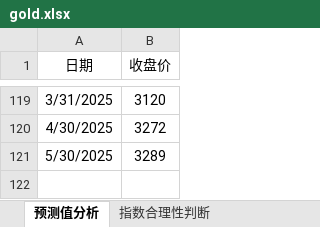
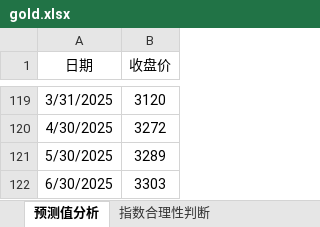
Before and after one commit to a358003542/ipynb_notebook, an Excel workbook: 指数合理性判断/gold.xlsx, sheet 预测值分析, drawn as a sheet; only a part is shown, gaps mark what is left out; values as stored, in another font and other column widths than the file's, no borders; table styles not drawn; the diff names each change by its address in the sheet, - before the commit and + after, or states it on an @@ line.

```diff
--- a/指数合理性判断/gold.xlsx (sheet 预测值分析)
+++ b/指数合理性判断/gold.xlsx (sheet 预测值分析)
+row 122: 6/30/2025 | 3303
```
Also changed, not shown: sheet 指数合理性判断, charts or pictures, 指数合理性判断/nasdaq100.xlsx, 11 other files.
